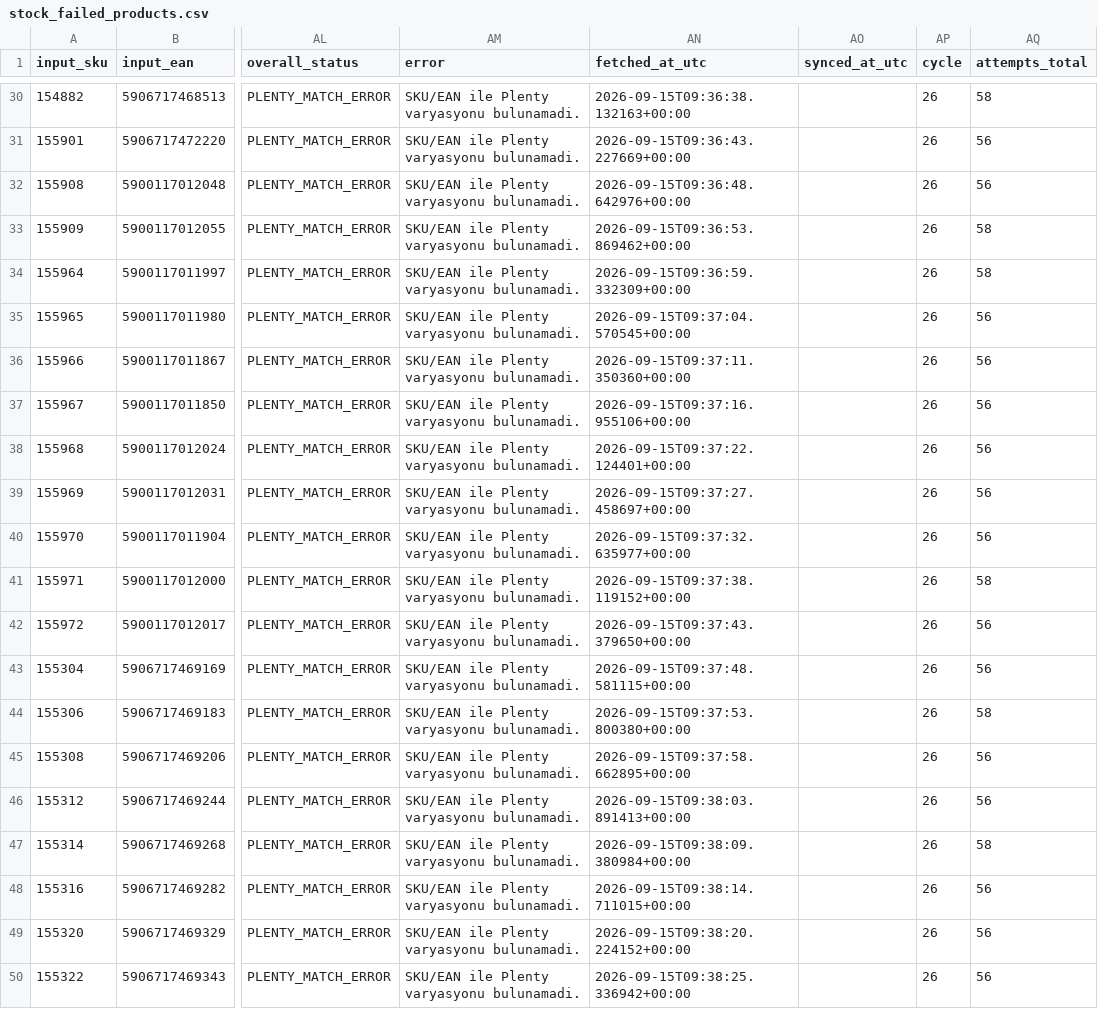
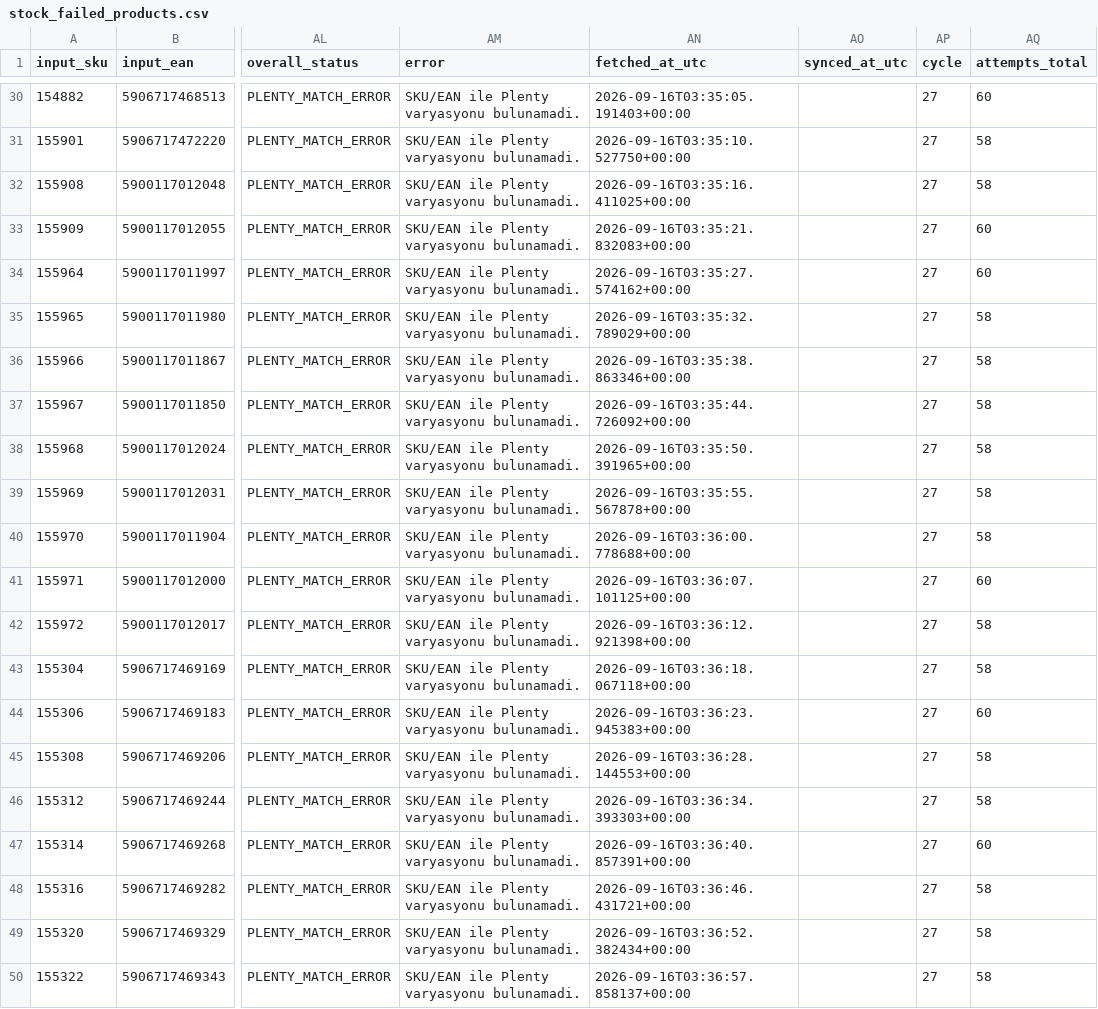
Before and after one commit to globalfriseur/GlobalStokFiyat, a CSV file: output/stock_failed_products.csv, drawn as a sheet; only a part is shown, gaps mark what is left out; the diff covers the shown part only; the diff names each change by its address in the sheet, - before the commit and + after, or states it on an @@ line.

```diff
--- a/output/stock_failed_products.csv
+++ b/output/stock_failed_products.csv
-AN30 (fetched_at_utc): 2026-09-15T09:36:38.132163+00:00
+AN30 (fetched_at_utc): 2026-09-16T03:35:05.191403+00:00
-AP30:AP50 (cycle): 26
+AP30:AP50 (cycle): 27
-AQ30 (attempts_total): 58
+AQ30 (attempts_total): 60
-AN31 (fetched_at_utc): 2026-09-15T09:36:43.227669+00:00
+AN31 (fetched_at_utc): 2026-09-16T03:35:10.527750+00:00
-AQ31:AQ32 (attempts_total): 56
+AQ31:AQ32 (attempts_total): 58
-AN32 (fetched_at_utc): 2026-09-15T09:36:48.642976+00:00
+AN32 (fetched_at_utc): 2026-09-16T03:35:16.411025+00:00
-AN33 (fetched_at_utc): 2026-09-15T09:36:53.869462+00:00
+AN33 (fetched_at_utc): 2026-09-16T03:35:21.832083+00:00
-AQ33:AQ34 (attempts_total): 58
+AQ33:AQ34 (attempts_total): 60
-AN34 (fetched_at_utc): 2026-09-15T09:36:59.332309+00:00
+AN34 (fetched_at_utc): 2026-09-16T03:35:27.574162+00:00
-AN35 (fetched_at_utc): 2026-09-15T09:37:04.570545+00:00
+AN35 (fetched_at_utc): 2026-09-16T03:35:32.789029+00:00
-AQ35:AQ40 (attempts_total): 56
+AQ35:AQ40 (attempts_total): 58
-AN36 (fetched_at_utc): 2026-09-15T09:37:11.350360+00:00
+AN36 (fetched_at_utc): 2026-09-16T03:35:38.863346+00:00
-AN37 (fetched_at_utc): 2026-09-15T09:37:16.955106+00:00
+AN37 (fetched_at_utc): 2026-09-16T03:35:44.726092+00:00
-AN38 (fetched_at_utc): 2026-09-15T09:37:22.124401+00:00
+AN38 (fetched_at_utc): 2026-09-16T03:35:50.391965+00:00
-AN39 (fetched_at_utc): 2026-09-15T09:37:27.458697+00:00
+AN39 (fetched_at_utc): 2026-09-16T03:35:55.567878+00:00
-AN40 (fetched_at_utc): 2026-09-15T09:37:32.635977+00:00
+AN40 (fetched_at_utc): 2026-09-16T03:36:00.778688+00:00
-AN41 (fetched_at_utc): 2026-09-15T09:37:38.119152+00:00
+AN41 (fetched_at_utc): 2026-09-16T03:36:07.101125+00:00
-AQ41 (attempts_total): 58
+AQ41 (attempts_total): 60
-AN42 (fetched_at_utc): 2026-09-15T09:37:43.379650+00:00
+AN42 (fetched_at_utc): 2026-09-16T03:36:12.921398+00:00
-AQ42:AQ43 (attempts_total): 56
+AQ42:AQ43 (attempts_total): 58
-AN43 (fetched_at_utc): 2026-09-15T09:37:48.581115+00:00
+AN43 (fetched_at_utc): 2026-09-16T03:36:18.067118+00:00
-AN44 (fetched_at_utc): 2026-09-15T09:37:53.800380+00:00
+AN44 (fetched_at_utc): 2026-09-16T03:36:23.945383+00:00
-AQ44 (attempts_total): 58
+AQ44 (attempts_total): 60
-AN45 (fetched_at_utc): 2026-09-15T09:37:58.662895+00:00
+AN45 (fetched_at_utc): 2026-09-16T03:36:28.144553+00:00
-AQ45:AQ46 (attempts_total): 56
+AQ45:AQ46 (attempts_total): 58
-AN46 (fetched_at_utc): 2026-09-15T09:38:03.891413+00:00
+AN46 (fetched_at_utc): 2026-09-16T03:36:34.393303+00:00
-AN47 (fetched_at_utc): 2026-09-15T09:38:09.380984+00:00
+AN47 (fetched_at_utc): 2026-09-16T03:36:40.857391+00:00
-AQ47 (attempts_total): 58
+AQ47 (attempts_total): 60
-AN48 (fetched_at_utc): 2026-09-15T09:38:14.711015+00:00
+AN48 (fetched_at_utc): 2026-09-16T03:36:46.431721+00:00
-AQ48:AQ50 (attempts_total): 56
+AQ48:AQ50 (attempts_total): 58
-AN49 (fetched_at_utc): 2026-09-15T09:38:20.224152+00:00
+AN49 (fetched_at_utc): 2026-09-16T03:36:52.382434+00:00
-AN50 (fetched_at_utc): 2026-09-15T09:38:25.336942+00:00
+AN50 (fetched_at_utc): 2026-09-16T03:36:57.858137+00:00
```
Also changed, not shown: 96 edited cells elsewhere in this file, 3 other files.
